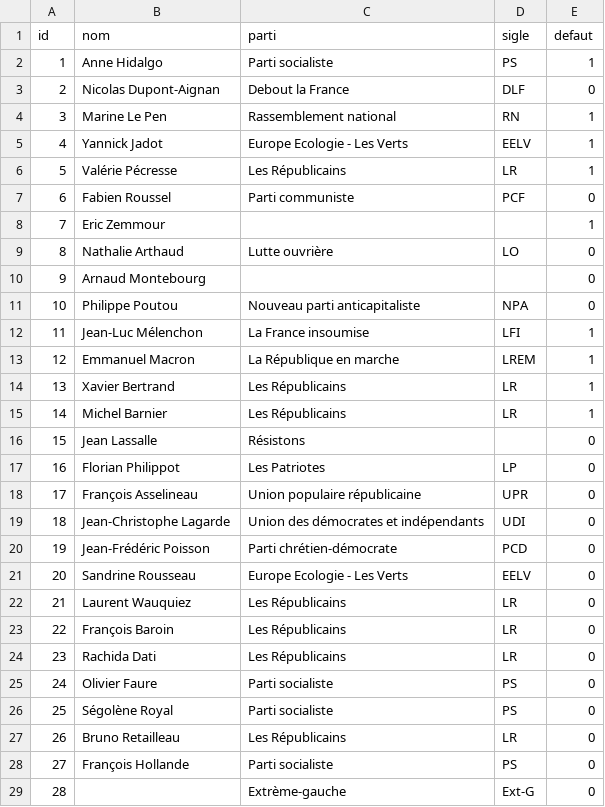
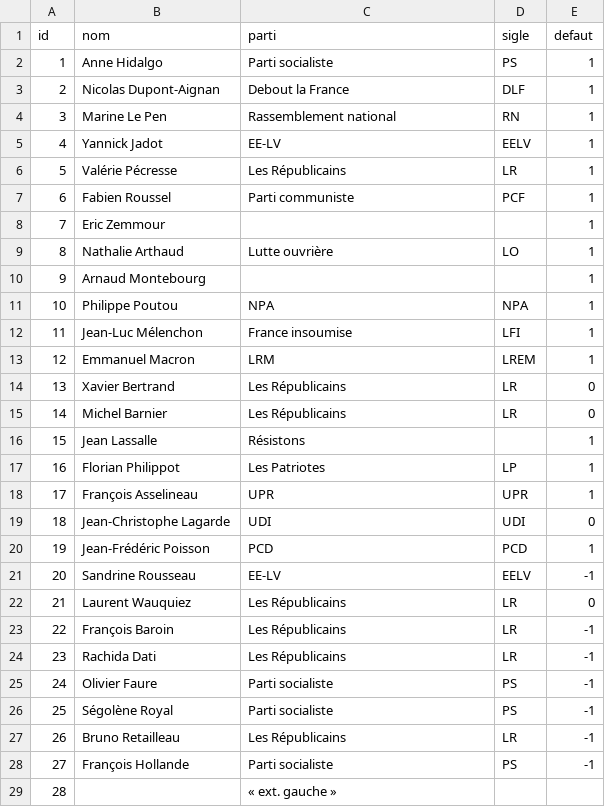
Before and after one commit to Bkolenc/sondages_presidentielle2022_ebra, a CSV file: data/candidats.csv, drawn as a sheet; only a part is shown; the diff covers the shown part only.

```diff
--- a/data/candidats.csv
+++ b/data/candidats.csv
@@ -3 +3 @@ id,nom,parti,sigle,defaut
-2,"Nicolas Dupont-Aignan","Debout la France","DLF",0
+2,"Nicolas Dupont-Aignan","Debout la France ",DLF,1
@@ -5 +5 @@ id,nom,parti,sigle,defaut
-4,"Yannick Jadot","Europe Ecologie - Les Verts","EELV",1
+4,"Yannick Jadot","EE-LV ",EELV,1
@@ -7 +7 @@ id,nom,parti,sigle,defaut
-6,"Fabien Roussel","Parti communiste","PCF",0
+6,"Fabien Roussel","Parti communiste ",PCF,1
@@ -9,13 +9,13 @@ id,nom,parti,sigle,defaut
-8,"Nathalie Arthaud","Lutte ouvrière","LO",0
-9,"Arnaud Montebourg","","",0
-10,"Philippe Poutou","Nouveau parti anticapitaliste","NPA",0
-11,"Jean-Luc Mélenchon","La France insoumise","LFI",1
-12,"Emmanuel Macron","La République en marche","LREM",1
-13,"Xavier Bertrand","Les Républicains","LR",1
-14,"Michel Barnier","Les Républicains","LR",1
-15,"Jean Lassalle","Résistons","",0
-16,"Florian Philippot","Les Patriotes","LP",0
-17,"François Asselineau","Union populaire républicaine","UPR",0
-18,"Jean-Christophe Lagarde","Union des démocrates et indépendants","UDI",0
-19,"Jean-Frédéric Poisson","Parti chrétien-démocrate","PCD",0
-20,"Sandrine Rousseau","Europe Ecologie - Les Verts","EELV",0
+8,"Nathalie Arthaud","Lutte ouvrière ",LO,1
+9,"Arnaud Montebourg"," ",,1
+10,"Philippe Poutou","NPA ",NPA,1
+11,"Jean-Luc Mélenchon","France insoumise ",LFI,1
+12,"Emmanuel Macron","LRM ",LREM,1
+13,"Xavier Bertrand","Les Républicains ",LR,0
+14,"Michel Barnier","Les Républicains ",LR,0
+15,"Jean Lassalle","Résistons ",,1
+16,"Florian Philippot","Les Patriotes ",LP,1
+17,"François Asselineau","UPR ",UPR,1
+18,"Jean-Christophe Lagarde","UDI ",UDI,0
+19,"Jean-Frédéric Poisson","PCD ",PCD,1
+20,"Sandrine Rousseau","EE-LV ",EELV,-1
@@ -23,7 +23,7 @@ id,nom,parti,sigle,defaut
-22,"François Baroin","Les Républicains","LR",0
-23,"Rachida Dati","Les Républicains","LR",0
-24,"Olivier Faure","Parti socialiste","PS",0
-25,"Ségolène Royal","Parti socialiste","PS",0
-26,"Bruno Retailleau","Les Républicains","LR",0
-27,"François Hollande","Parti socialiste","PS",0
-28,,"Extrème-gauche","Ext-G",0
+22,"François Baroin","Les Républicains ",LR,-1
+23,"Rachida Dati","Les Républicains ",LR,-1
+24,"Olivier Faure","Parti socialiste ",PS,-1
+25,"Ségolène Royal","Parti socialiste ",PS,-1
+26,"Bruno Retailleau","Les Républicains ",LR,-1
+27,"François Hollande","Parti socialiste ",PS,-1
+28,,"« ext. gauche » ",,
```
Also changed, not shown: 5 edited cells elsewhere in this file, data/hypotheses_1.csv, 3 other files.
